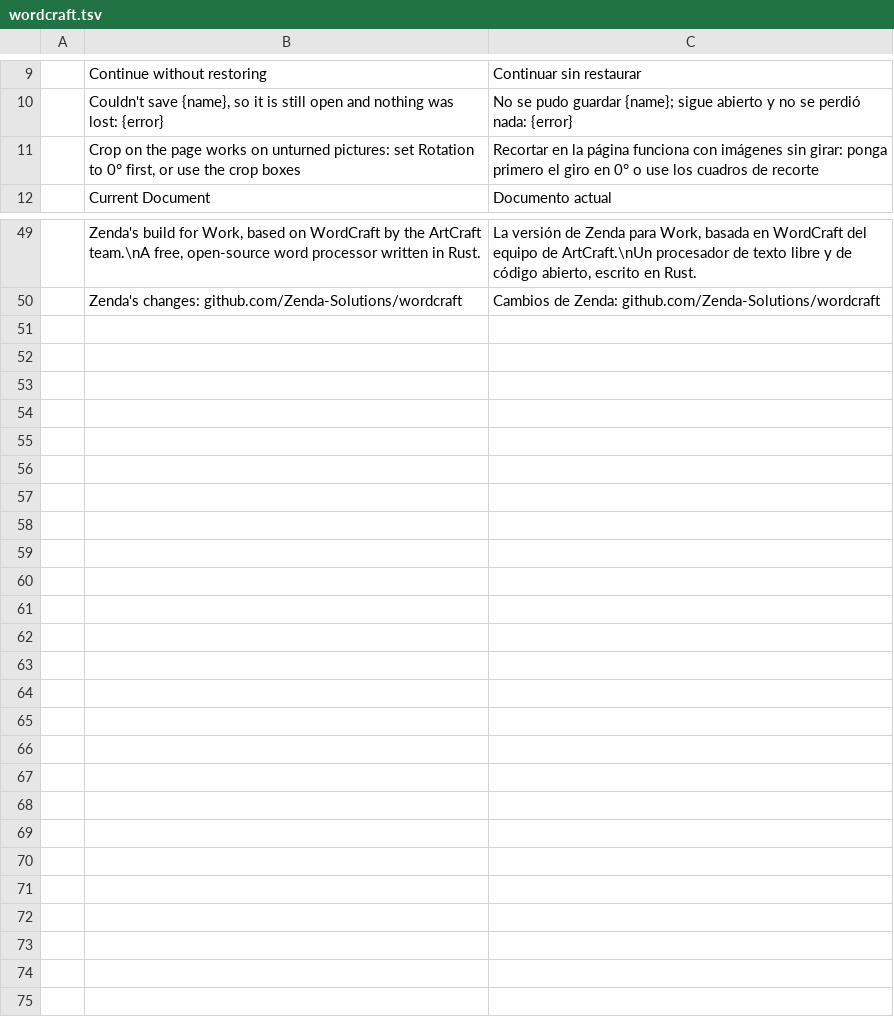
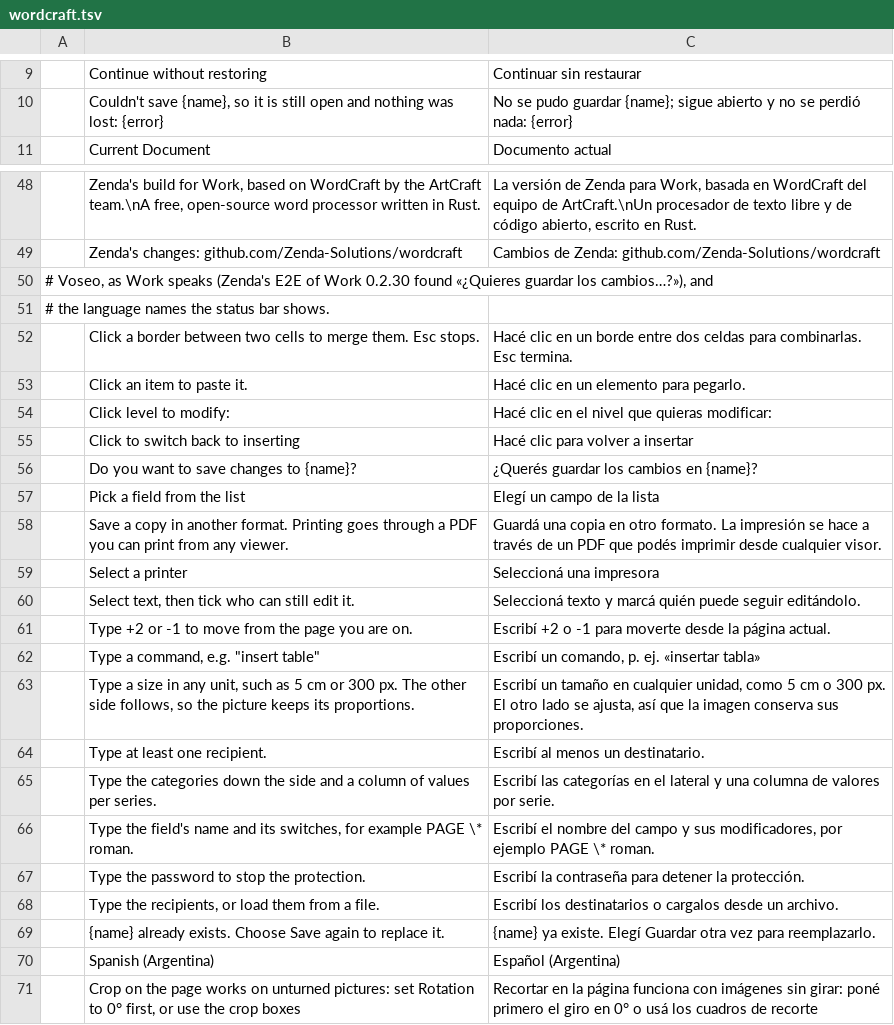
Before and after one commit to Zenda-Solutions/wordcraft, a TSV file: zenda/i18n/es/wordcraft.tsv, drawn as a sheet; only a part is shown, gaps mark what is left out.

Commit message:
fix(i18n): voseo in WordCraft's Spanish prompts and «Español (Argentina)» in the status bar
Zenda's E2E of Work 0.2.30 found «¿Quieres guardar los cambios en Documento1?» and «Spanish (Argentina) (sin diccionario)» in Texto, while Work speaks with voseo.

```diff
--- a/zenda/i18n/es/wordcraft.tsv
+++ b/zenda/i18n/es/wordcraft.tsv
@@ -10,3 +10,2 @@
 	Couldn't save {name}, so it is still open and nothing was lost: {error}	No se pudo guardar {name}; sigue abierto y no se perdió nada: {error}
-	Crop on the page works on unturned pictures: set Rotation to 0° first, or use the crop boxes	Recortar en la página funciona con imágenes sin girar: ponga primero el giro en 0° o use los cuadros de recorte
 	Current Document	Documento actual
@@ -50 +49,23 @@
 	Zenda's changes: github.com/Zenda-Solutions/wordcraft	Cambios de Zenda: github.com/Zenda-Solutions/wordcraft
+# Voseo, as Work speaks (Zenda's E2E of Work 0.2.30 found «¿Quieres guardar los cambios…?»), and
+# the language names the status bar shows.
+	Click a border between two cells to merge them. Esc stops.	Hacé clic en un borde entre dos celdas para combinarlas. Esc termina.
+	Click an item to paste it.	Hacé clic en un elemento para pegarlo.
+	Click level to modify:	Hacé clic en el nivel que quieras modificar:
+	Click to switch back to inserting	Hacé clic para volver a insertar
+	Do you want to save changes to {name}?	¿Querés guardar los cambios en {name}?
+	Pick a field from the list	Elegí un campo de la lista
+	Save a copy in another format. Printing goes through a PDF you can print from any viewer.	Guardá una copia en otro formato. La impresión se hace a través de un PDF que podés imprimir desde cualquier visor.
+	Select a printer	Seleccioná una impresora
+	Select text, then tick who can still edit it.	Seleccioná texto y marcá quién puede seguir editándolo.
+	Type +2 or -1 to move from the page you are on.	Escribí +2 o -1 para moverte desde la página actual.
+	Type a command, e.g. "insert table"	Escribí un comando, p. ej. «insertar tabla»
+	Type a size in any unit, such as 5 cm or 300 px. The other side follows, so the picture keeps its proportions.	Escribí un tamaño en cualquier unidad, como 5 cm o 300 px. El otro lado se ajusta, así que la imagen conserva sus proporciones.
+	Type at least one recipient.	Escribí al menos un destinatario.
+	Type the categories down the side and a column of values per series.	Escribí las categorías en el lateral y una columna de valores por serie.
+	Type the field's name and its switches, for example PAGE \* roman.	Escribí el nombre del campo y sus modificadores, por ejemplo PAGE \* roman.
+	Type the password to stop the protection.	Escribí la contraseña para detener la protección.
+	Type the recipients, or load them from a file.	Escribí los destinatarios o cargalos desde un archivo.
+	{name} already exists. Choose Save again to replace it.	{name} ya existe. Elegí Guardar otra vez para reemplazarlo.
+	Spanish (Argentina)	Español (Argentina)
+	Crop on the page works on unturned pictures: set Rotation to 0° first, or use the crop boxes	Recortar en la página funciona con imágenes sin girar: poné primero el giro en 0° o usá los cuadros de recorte
```
